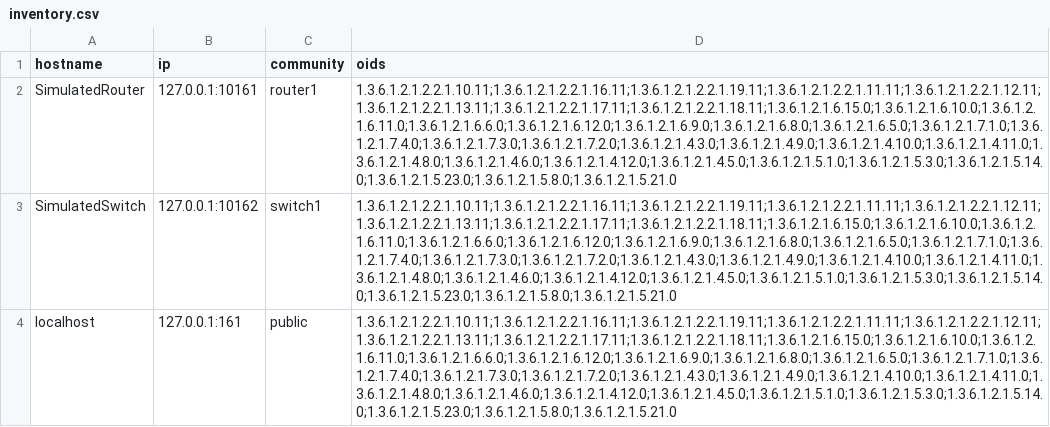
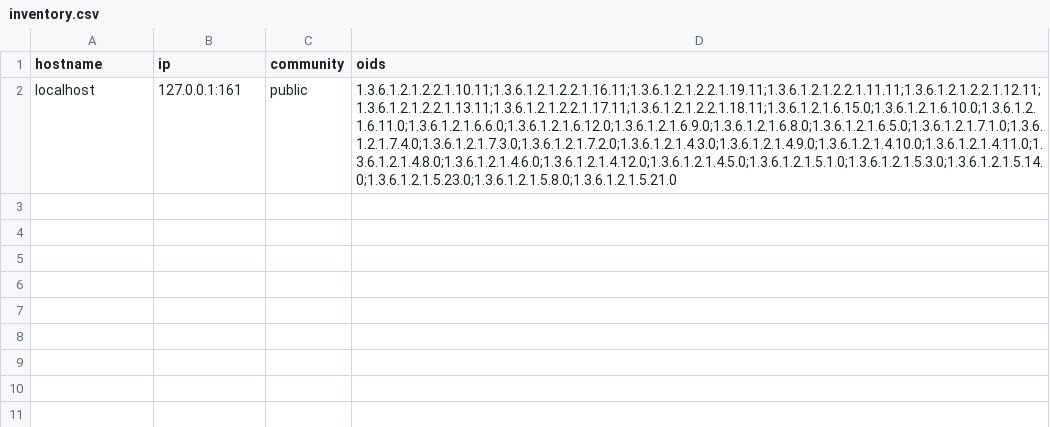
Before and after one commit to Aakash12312/MAMSCN, a CSV file: inventory.csv, drawn as a sheet; the diff names each change by its address in the sheet, - before the commit and + after, or states it on an @@ line.

```diff
--- a/inventory.csv
+++ b/inventory.csv
-row 2: SimulatedRouter | 127.0.0.1:10161 | router1 | 1.3.6.1.2.1.2.2.1.10.11;1.3.6.1.2.1.2.2.1.16.11;1.3.6.1.2.1.2.2.1.19.11;1.3.6.1.2.1.2.2.1.11.11;1.3.6.1.2.1.2.2.1.12.11;1.3.6.1.2.1.2.2.1.13.11;1.3.6.1.2.1.2.2.1.17.11;1.3.6.1.2.1.2.2.1.18.11;1.3.6.1.2.1.6.15.0;1.3.6.1.2.1.6.10.0;1.3.6.1.2.1.6.11.0;1.3.6.1.2.1.6.6.0;1.3.6.1.2.1.6.12.0;1.3.6.1.2.1.6.9.0;1.3.6.1.2.1.6.8.0;1.3.6.1.2.1.6.5.0;1.3.6.1.2.1.7.1.0;1.3.6.1.2.1.7.4.0;1.3.6.1.2.1.7.3.0;1.3.6.1.2.1.7.2.0;1.3.6.1.2.1.4.3.0;1.3.6.1.2.1.4.9.0;1.3.6.1.2.1.4.10.0;1.3.6.1.2.1.4.11.0;1.3.6.1.2.1.4.8.0;1.3.6.1.2.1.4.6.0;1.3.6.1.2.1.4.12.0;1.3.6.1.2.1.4.5.0;1.3.6.1.2.1.5.1.0;1.3.6.1.2.1.5.3.0;1.3.6.1.2.1.5.14.0;1.3.6.1.2.1.5.23.0;1.3.6.1.2.1.5.8.0;1.3.6.1.2.1.5.21.0
-row 3: SimulatedSwitch | 127.0.0.1:10162 | switch1 | 1.3.6.1.2.1.2.2.1.10.11;1.3.6.1.2.1.2.2.1.16.11;1.3.6.1.2.1.2.2.1.19.11;1.3.6.1.2.1.2.2.1.11.11;1.3.6.1.2.1.2.2.1.12.11;1.3.6.1.2.1.2.2.1.13.11;1.3.6.1.2.1.2.2.1.17.11;1.3.6.1.2.1.2.2.1.18.11;1.3.6.1.2.1.6.15.0;1.3.6.1.2.1.6.10.0;1.3.6.1.2.1.6.11.0;1.3.6.1.2.1.6.6.0;1.3.6.1.2.1.6.12.0;1.3.6.1.2.1.6.9.0;1.3.6.1.2.1.6.8.0;1.3.6.1.2.1.6.5.0;1.3.6.1.2.1.7.1.0;1.3.6.1.2.1.7.4.0;1.3.6.1.2.1.7.3.0;1.3.6.1.2.1.7.2.0;1.3.6.1.2.1.4.3.0;1.3.6.1.2.1.4.9.0;1.3.6.1.2.1.4.10.0;1.3.6.1.2.1.4.11.0;1.3.6.1.2.1.4.8.0;1.3.6.1.2.1.4.6.0;1.3.6.1.2.1.4.12.0;1.3.6.1.2.1.4.5.0;1.3.6.1.2.1.5.1.0;1.3.6.1.2.1.5.3.0;1.3.6.1.2.1.5.14.0;1.3.6.1.2.1.5.23.0;1.3.6.1.2.1.5.8.0;1.3.6.1.2.1.5.21.0
```
Also changed, not shown: 10 other files.
